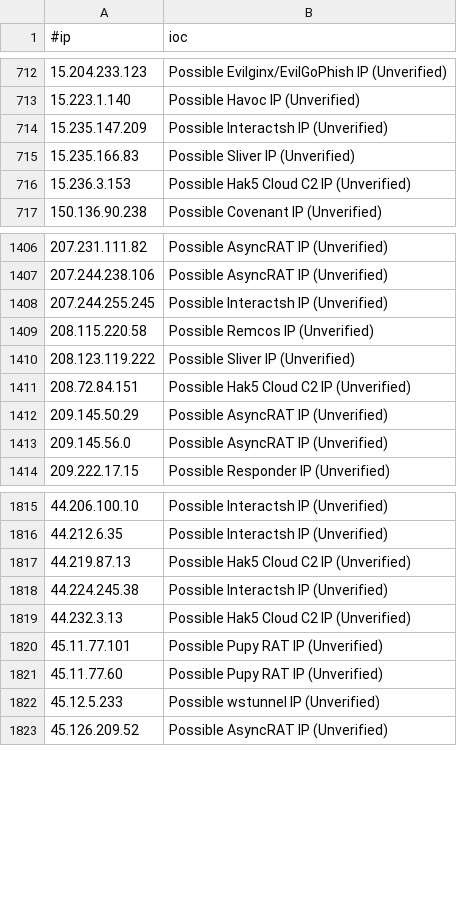
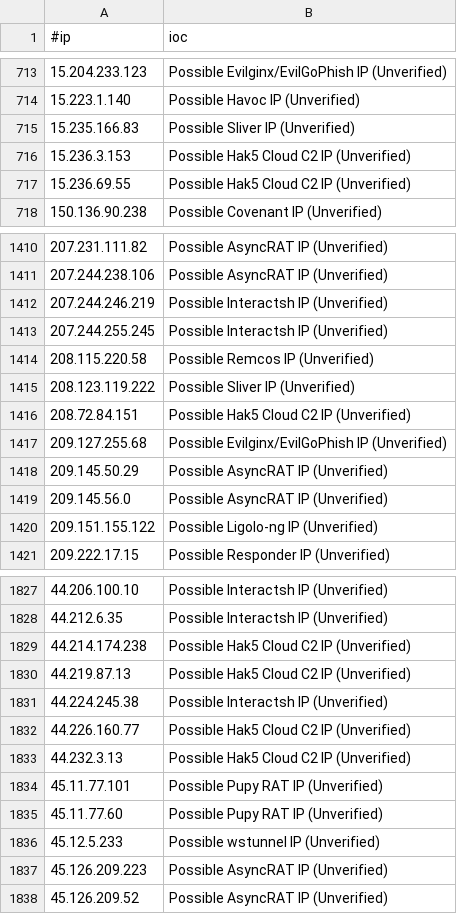
Before and after one commit to VictorCuralea/public-threat-intel-feeds, a CSV file: rawdata/c2intelfeeds/IPC2s.csv, drawn as a sheet; only a part is shown, gaps mark what is left out; the diff covers the shown part only.

```diff
--- a/rawdata/c2intelfeeds/IPC2s.csv
+++ b/rawdata/c2intelfeeds/IPC2s.csv
@@ -713,5 +714,5 @@
 15.223.1.140,Possible Havoc IP (Unverified)
-15.235.147.209,Possible Interactsh IP (Unverified)
 15.235.166.83,Possible Sliver IP (Unverified)
 15.236.3.153,Possible Hak5 Cloud C2 IP (Unverified)
+15.236.69.55,Possible Hak5 Cloud C2 IP (Unverified)
 150.136.90.238,Possible Covenant IP (Unverified)
@@ -1407,2 +1411,3 @@
 207.244.238.106,Possible AsyncRAT IP (Unverified)
+207.244.246.219,Possible Interactsh IP (Unverified)
 207.244.255.245,Possible Interactsh IP (Unverified)
@@ -1411,4 +1416,6 @@
 208.72.84.151,Possible Hak5 Cloud C2 IP (Unverified)
+209.127.255.68,Possible Evilginx/EvilGoPhish IP (Unverified)
 209.145.50.29,Possible AsyncRAT IP (Unverified)
 209.145.56.0,Possible AsyncRAT IP (Unverified)
+209.151.155.122,Possible Ligolo-ng IP (Unverified)
 209.222.17.15,Possible Responder IP (Unverified)
@@ -1816,4 +1828,6 @@
 44.212.6.35,Possible Interactsh IP (Unverified)
+44.214.174.238,Possible Hak5 Cloud C2 IP (Unverified)
 44.219.87.13,Possible Hak5 Cloud C2 IP (Unverified)
 44.224.245.38,Possible Interactsh IP (Unverified)
+44.226.160.77,Possible Hak5 Cloud C2 IP (Unverified)
 44.232.3.13,Possible Hak5 Cloud C2 IP (Unverified)
@@ -1822,2 +1836,3 @@
 45.12.5.233,Possible wstunnel IP (Unverified)
+45.126.209.223,Possible AsyncRAT IP (Unverified)
 45.126.209.52,Possible AsyncRAT IP (Unverified)
```
Also changed, not shown: 29 added rows, 18 removed rows and 1 edited cell elsewhere in this file, rawdata/c2intelfeeds/domainC2s-30day-filter-abused.csv, rawdata/c2intelfeeds/domainC2s.csv, 33 other files.
